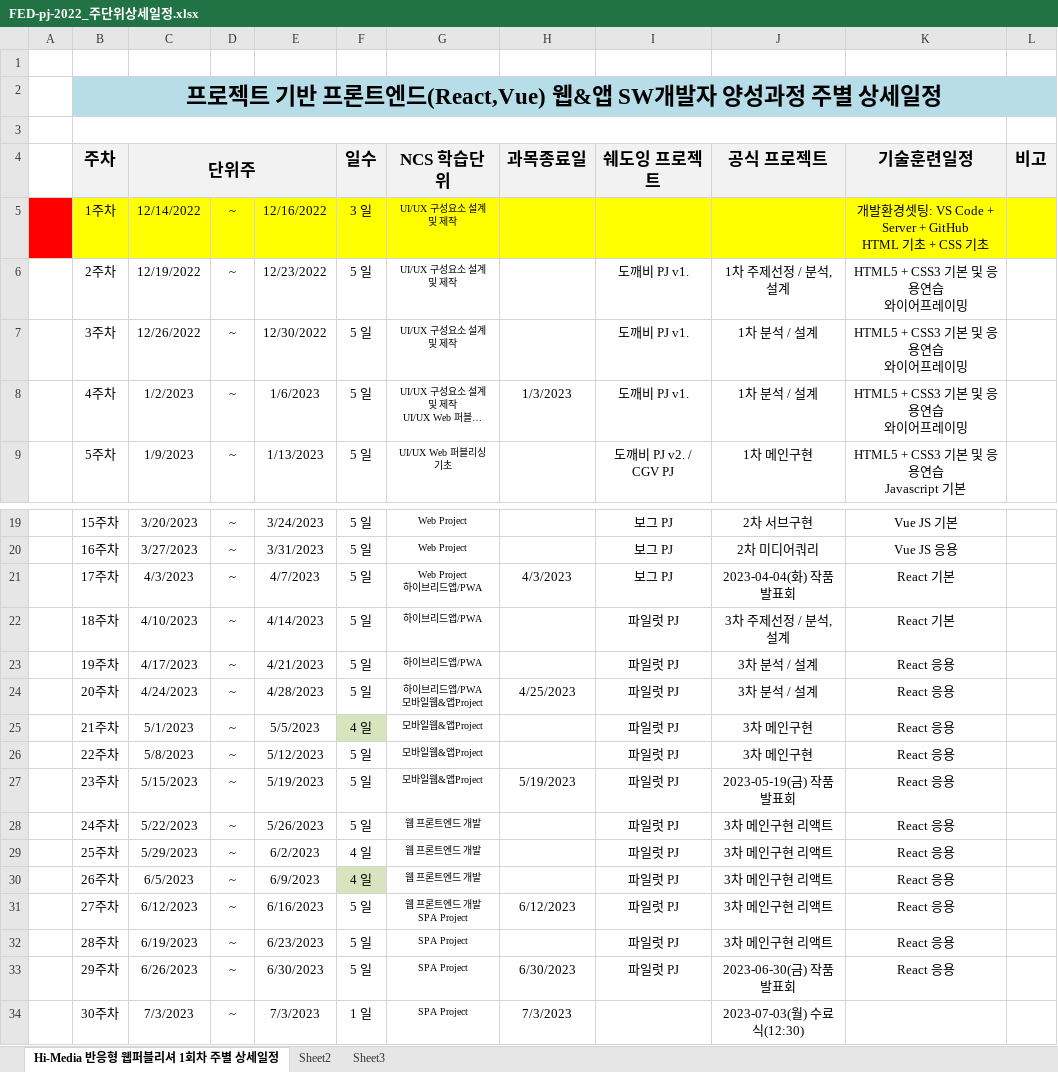
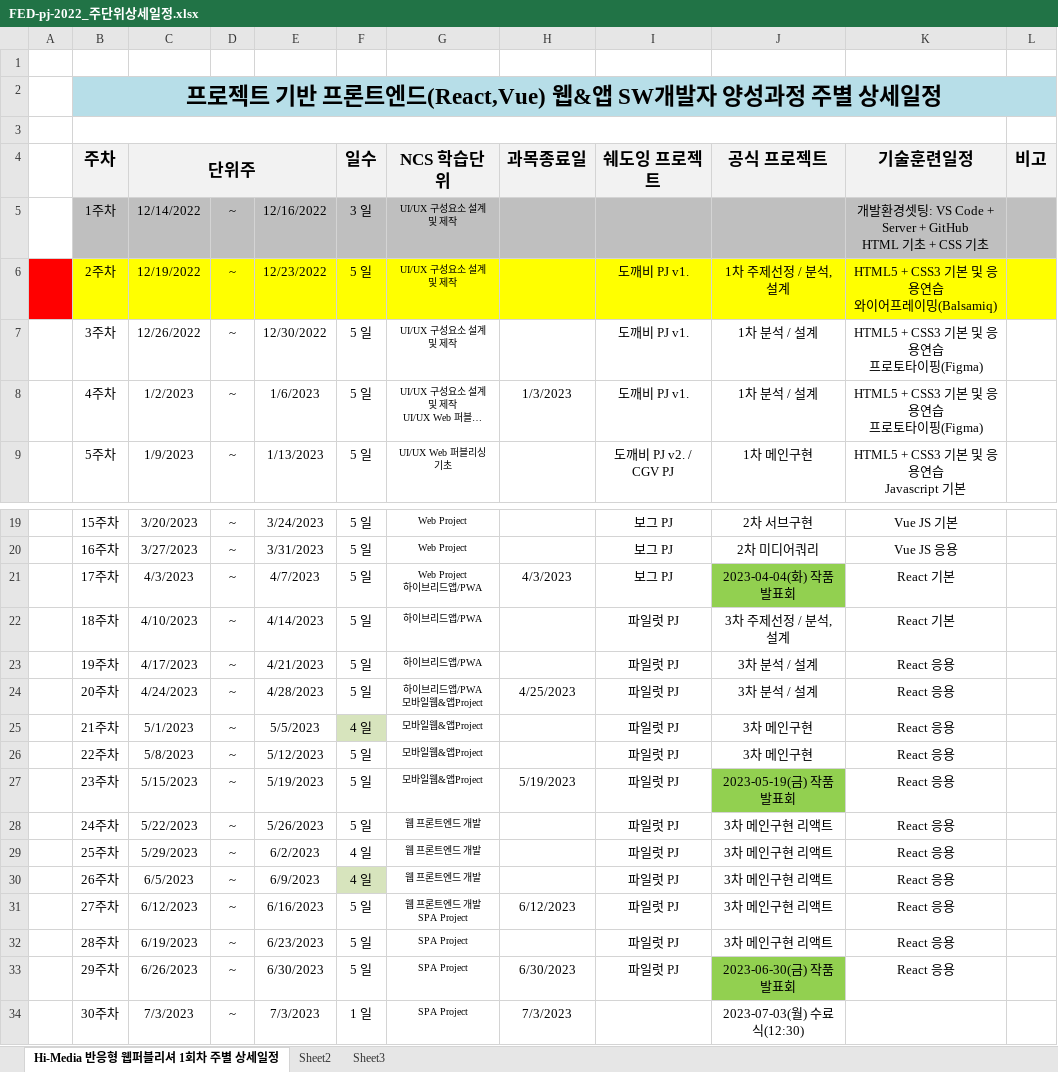
Before and after one commit to tombap8/FED-PJ-2022-tom, an Excel workbook: 000.커리큐럼/주단위상세일정엑셀/FED-pj-2022_주단위상세일정.xlsx, sheet Hi-Media 반응형 웹퍼블리셔 1회차 주별 상세일정, drawn as a sheet; only a part is shown, gaps mark what is left out; long unchanged cells end in …; values as stored, in another font and other column widths than the file's, no borders; ↵ is a line break in a cell; the diff names each change by its address in the sheet, - before the commit and + after, or states it on an @@ line.

```diff
--- a/000.커리큐럼/주단위상세일정엑셀/FED-pj-2022_주단위상세일정.xlsx (sheet Hi-Media 반응형 웹퍼블리셔 1회차 주별 상세일정)
+++ b/000.커리큐럼/주단위상세일정엑셀/FED-pj-2022_주단위상세일정.xlsx (sheet Hi-Media 반응형 웹퍼블리셔 1회차 주별 상세일정)
-A5 fill: #FF0000
+A5 fill: none
-B5:L5 fill: #FFFF00
+B5:L5 fill: #BFBFBF
-A6 fill: none
+A6 fill: #FF0000
-B6:L6 fill: none
+B6:L6 fill: #FFFF00
-K6 (기술훈련일정): HTML5 + CSS3 기본 및 응용연습 ↵ 와이어프레이밍
+K6 (기술훈련일정): HTML5 + CSS3 기본 및 응용연습 ↵ 와이어프레이밍(Balsamiq)
-K7:K8 (기술훈련일정): HTML5 + CSS3 기본 및 응용연습 ↵ 와이어프레이밍
+K7:K8 (기술훈련일정): HTML5 + CSS3 기본 및 응용연습 ↵ 프로토타이핑(Figma)
-J21 fill: none
+J21 fill: #92D050
-J27 fill: none
+J27 fill: #92D050
-J33 fill: none
+J33 fill: #92D050
```
Also changed, not shown: 4 other files.
